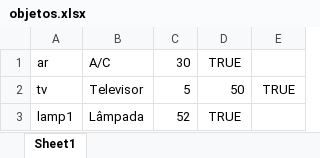
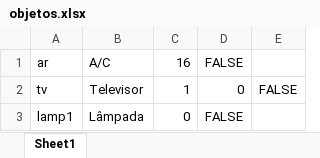
Before and after one commit to marcosvp20/TP_POO, an Excel workbook: planilhas/objetos.xlsx, sheet Sheet1, drawn as a sheet; values as stored, in another font and other column widths than the file's, no borders; the diff names each change by its address in the sheet, - before the commit and + after, or states it on an @@ line.

```diff
--- a/planilhas/objetos.xlsx (sheet Sheet1)
+++ b/planilhas/objetos.xlsx (sheet Sheet1)
-C1: 30
+C1: 16
-D1: TRUE
+D1: FALSE
-C2: 5
+C2: 1
-D2: 50
+D2: 0
-E2: TRUE
+E2: FALSE
-C3: 52
+C3: 0
-D3: TRUE
+D3: FALSE
```
Also changed, not shown: planilhas/automacoestemp.xlsx, 4 other files.
